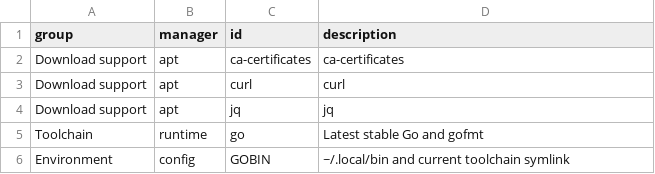
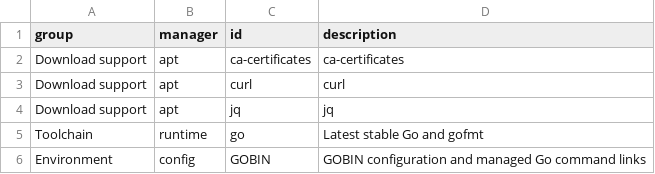
Before and after one commit to oryth-ai/wsley, a TSV file: wsley/modules/03-development/go/components.tsv, drawn as a sheet.

```diff
--- a/wsley/modules/03-development/go/components.tsv
+++ b/wsley/modules/03-development/go/components.tsv
@@ -5,2 +5,2 @@ Download support	apt	jq	jq
 Toolchain	runtime	go	Latest stable Go and gofmt
-Environment	config	GOBIN	~/.local/bin and current toolchain symlink
+Environment	config	GOBIN	GOBIN configuration and managed Go command links
```
Also changed, not shown: wsley/modules/02-terminal/zsh/components.tsv, wsley/modules/03-development/node/components.tsv, 31 other files.
